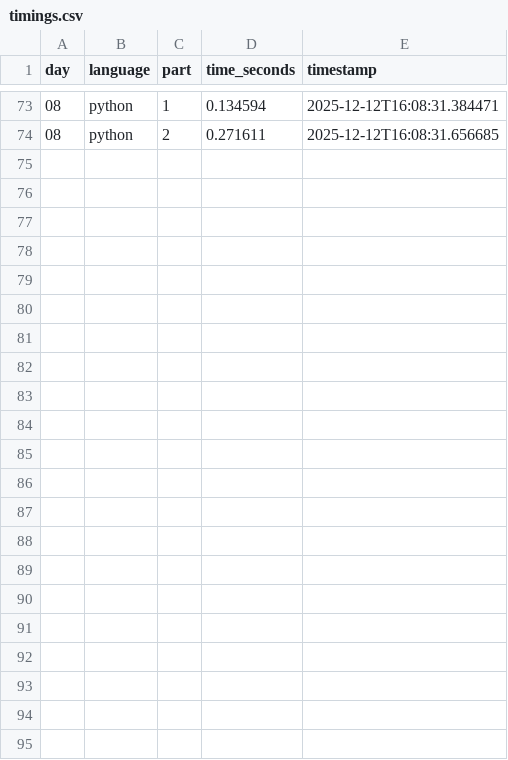
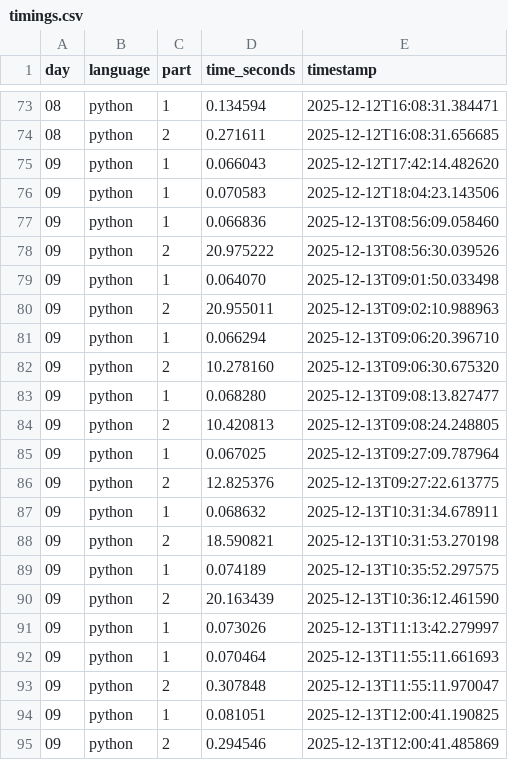
Before and after one commit to hamedbh/advent-of-code, a CSV file: aoc2025/data/timings/timings.csv, drawn as a sheet; only a part is shown, gaps mark what is left out.

```diff
--- a/aoc2025/data/timings/timings.csv
+++ b/aoc2025/data/timings/timings.csv
@@ -74 +74,22 @@ day,language,part,time_seconds,timestamp
 08,python,2,0.271611,2025-12-12T16:08:31.656685
+09,python,1,0.066043,2025-12-12T17:42:14.482620
+09,python,1,0.070583,2025-12-12T18:04:23.143506
+09,python,1,0.066836,2025-12-13T08:56:09.058460
+09,python,2,20.975222,2025-12-13T08:56:30.039526
+09,python,1,0.064070,2025-12-13T09:01:50.033498
+09,python,2,20.955011,2025-12-13T09:02:10.988963
+09,python,1,0.066294,2025-12-13T09:06:20.396710
+09,python,2,10.278160,2025-12-13T09:06:30.675320
+09,python,1,0.068280,2025-12-13T09:08:13.827477
+09,python,2,10.420813,2025-12-13T09:08:24.248805
+09,python,1,0.067025,2025-12-13T09:27:09.787964
+09,python,2,12.825376,2025-12-13T09:27:22.613775
+09,python,1,0.068632,2025-12-13T10:31:34.678911
+09,python,2,18.590821,2025-12-13T10:31:53.270198
+09,python,1,0.074189,2025-12-13T10:35:52.297575
+09,python,2,20.163439,2025-12-13T10:36:12.461590
+09,python,1,0.073026,2025-12-13T11:13:42.279997
+09,python,1,0.070464,2025-12-13T11:55:11.661693
+09,python,2,0.307848,2025-12-13T11:55:11.970047
+09,python,1,0.081051,2025-12-13T12:00:41.190825
+09,python,2,0.294546,2025-12-13T12:00:41.485869
```
Also changed, not shown: 2 other files.
